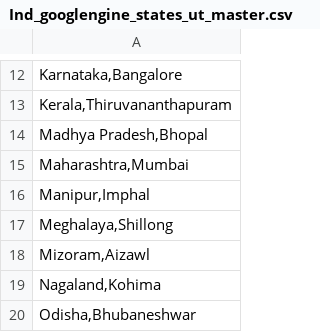
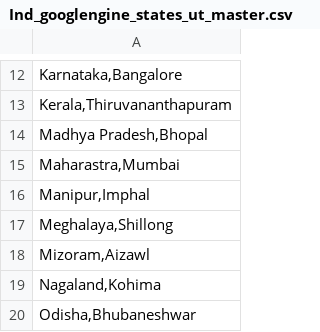
Before and after one commit to NATURE-LABS/temples, a CSV file: Ind_googlengine_states_ut_master.csv, drawn as a sheet; only a part is shown, gaps mark what is left out; the diff names each change by its address in the sheet, - before the commit and + after, or states it on an @@ line.

Commit message:
Update Ind_googlengine_states_ut_master.csv

```diff
--- a/Ind_googlengine_states_ut_master.csv
+++ b/Ind_googlengine_states_ut_master.csv
-A15: Maharashtra,Mumbai
+A15: Maharastra,Mumbai
```
